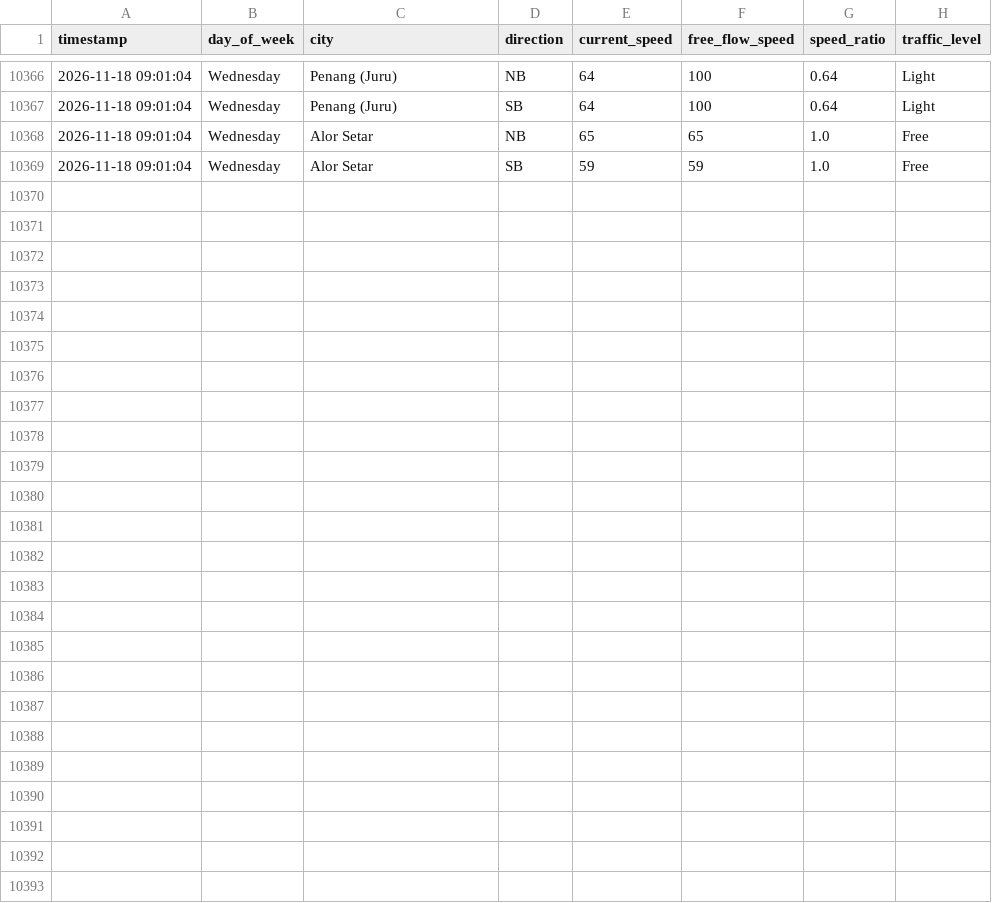
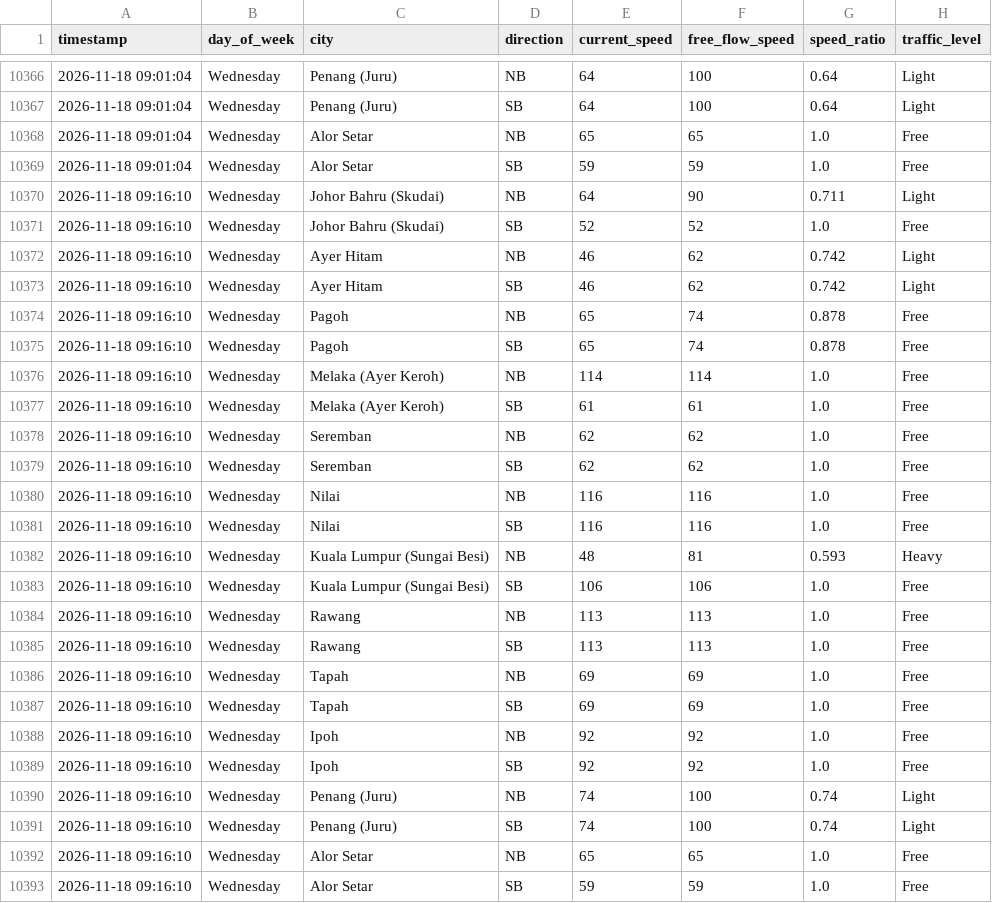
Before and after one commit to jieyuloh1011-lab/plus-highway-traffic, a CSV file: plus_highway_traffic.csv, drawn as a sheet; only a part is shown, gaps mark what is left out; the diff names each change by its address in the sheet, - before the commit and + after, or states it on an @@ line.

```diff
--- a/plus_highway_traffic.csv
+++ b/plus_highway_traffic.csv
+row 10370: 2026-11-18 09:16:10 | Wednesday | Johor Bahru (Skudai) | NB | 64 | 90 | 0.711 | Light
+row 10371: 2026-11-18 09:16:10 | Wednesday | Johor Bahru (Skudai) | SB | 52 | 52 | 1.0 | Free
+row 10372: 2026-11-18 09:16:10 | Wednesday | Ayer Hitam | NB | 46 | 62 | 0.742 | Light
+row 10373: 2026-11-18 09:16:10 | Wednesday | Ayer Hitam | SB | 46 | 62 | 0.742 | Light
+row 10374: 2026-11-18 09:16:10 | Wednesday | Pagoh | NB | 65 | 74 | 0.878 | Free
+row 10375: 2026-11-18 09:16:10 | Wednesday | Pagoh | SB | 65 | 74 | 0.878 | Free
+row 10376: 2026-11-18 09:16:10 | Wednesday | Melaka (Ayer Keroh) | NB | 114 | 114 | 1.0 | Free
+row 10377: 2026-11-18 09:16:10 | Wednesday | Melaka (Ayer Keroh) | SB | 61 | 61 | 1.0 | Free
+row 10378: 2026-11-18 09:16:10 | Wednesday | Seremban | NB | 62 | 62 | 1.0 | Free
+row 10379: 2026-11-18 09:16:10 | Wednesday | Seremban | SB | 62 | 62 | 1.0 | Free
+row 10380: 2026-11-18 09:16:10 | Wednesday | Nilai | NB | 116 | 116 | 1.0 | Free
+row 10381: 2026-11-18 09:16:10 | Wednesday | Nilai | SB | 116 | 116 | 1.0 | Free
+row 10382: 2026-11-18 09:16:10 | Wednesday | Kuala Lumpur (Sungai Besi) | NB | 48 | 81 | 0.593 | Heavy
+row 10383: 2026-11-18 09:16:10 | Wednesday | Kuala Lumpur (Sungai Besi) | SB | 106 | 106 | 1.0 | Free
+row 10384: 2026-11-18 09:16:10 | Wednesday | Rawang | NB | 113 | 113 | 1.0 | Free
+row 10385: 2026-11-18 09:16:10 | Wednesday | Rawang | SB | 113 | 113 | 1.0 | Free
+row 10386: 2026-11-18 09:16:10 | Wednesday | Tapah | NB | 69 | 69 | 1.0 | Free
+row 10387: 2026-11-18 09:16:10 | Wednesday | Tapah | SB | 69 | 69 | 1.0 | Free
+row 10388: 2026-11-18 09:16:10 | Wednesday | Ipoh | NB | 92 | 92 | 1.0 | Free
+row 10389: 2026-11-18 09:16:10 | Wednesday | Ipoh | SB | 92 | 92 | 1.0 | Free
+row 10390: 2026-11-18 09:16:10 | Wednesday | Penang (Juru) | NB | 74 | 100 | 0.74 | Light
+row 10391: 2026-11-18 09:16:10 | Wednesday | Penang (Juru) | SB | 74 | 100 | 0.74 | Light
+row 10392: 2026-11-18 09:16:10 | Wednesday | Alor Setar | NB | 65 | 65 | 1.0 | Free
+row 10393: 2026-11-18 09:16:10 | Wednesday | Alor Setar | SB | 59 | 59 | 1.0 | Free
```
